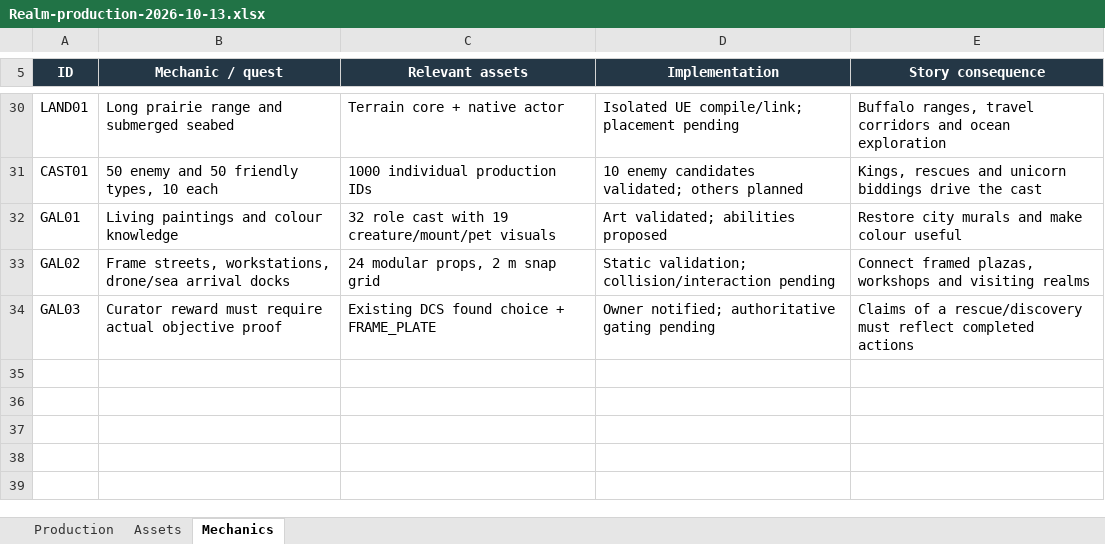
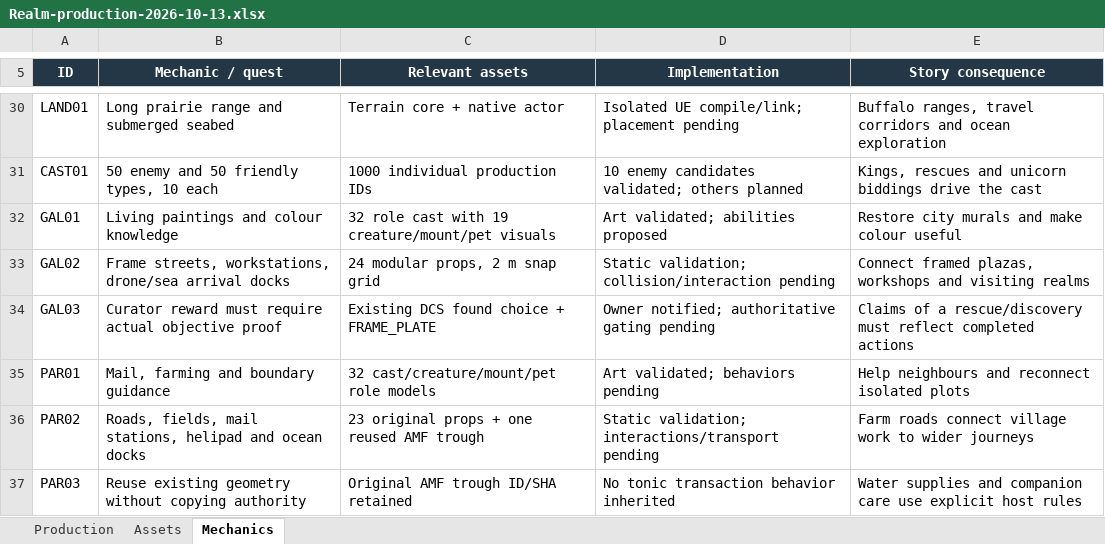
Before and after one commit to RicheyWorks/Daedalus2, an Excel workbook: docs/production/Realm-production-2026-10-13.xlsx, sheet Mechanics, drawn as a sheet; only a part is shown, gaps mark what is left out; values as stored, in another font and other column widths than the file's, no borders; the diff names each change by its address in the sheet, - before the commit and + after, or states it on an @@ line.

Commit message:
Complete Parcels environment kit with provenance-preserving trough reuse

```diff
--- a/docs/production/Realm-production-2026-10-13.xlsx (sheet Mechanics)
+++ b/docs/production/Realm-production-2026-10-13.xlsx (sheet Mechanics)
+row 35: PAR01 | Mail, farming and boundary guidance | 32 cast/creature/mount/pet role models | Art validated; behaviors pending | Help neighbours and reconnect isolated plots
+row 36: PAR02 | Roads, fields, mail stations, helipad and ocean docks | 23 original props + one reused AMF trough | Static validation; interactions/transport pending | Farm roads connect village work to wider journeys
+row 37: PAR03 | Reuse existing geometry without copying authority | Original AMF trough ID/SHA retained | No tonic transaction behavior inherited | Water supplies and companion care use explicit host rules
```
Also changed, not shown: sheet Assets, sheet Production, formulas that keep their value, 9 other files.
